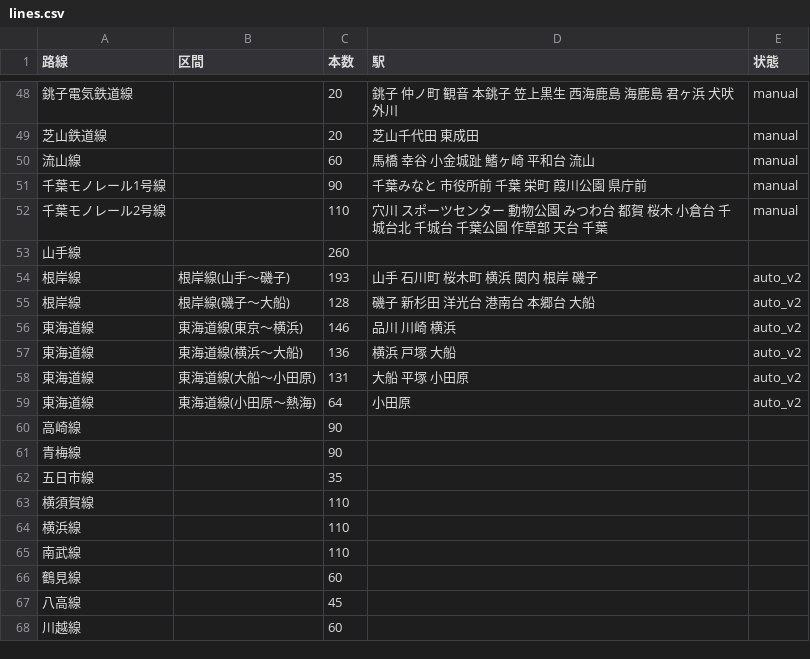
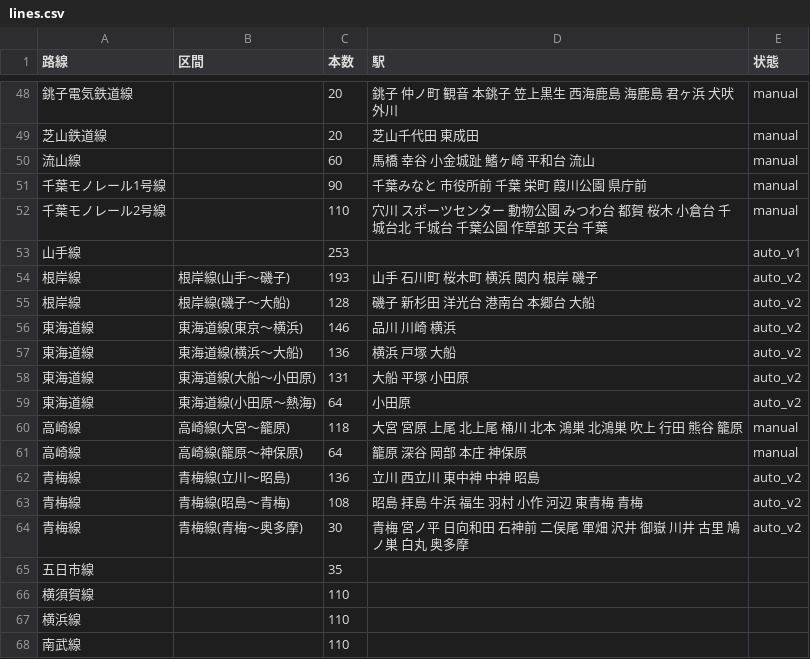
Before and after one commit to YutaEzawa/railway-map, a CSV file: data/lines.csv, drawn as a sheet; only a part is shown, gaps mark what is left out; the shorter side is filled out with more unchanged rows.

```diff
--- a/data/lines.csv
+++ b/data/lines.csv
@@ -52,3 +52,3 @@
 千葉モノレール2号線,,110,穴川 スポーツセンター 動物公園 みつわ台 都賀 桜木 小倉台 千城台北 千城台 千葉公園 作草部 天台 千葉,manual
-山手線,,260,,
+山手線,,253,,auto_v1
 根岸線,根岸線(山手〜磯子),193,山手 石川町 桜木町 横浜 関内 根岸 磯子,auto_v2
@@ -59,4 +59,7 @@
 東海道線,東海道線(小田原〜熱海),64,小田原,auto_v2
-高崎線,,90,,
-青梅線,,90,,
+高崎線,高崎線(大宮〜籠原),118,大宮 宮原 上尾 北上尾 桶川 北本 鴻巣 北鴻巣 吹上 行田 熊谷 籠原,manual
+高崎線,高崎線(籠原〜神保原),64,籠原 深谷 岡部 本庄 神保原,manual
+青梅線,青梅線(立川〜昭島),136,立川 西立川 東中神 中神 昭島,auto_v2
+青梅線,青梅線(昭島〜青梅),108,昭島 拝島 牛浜 福生 羽村 小作 河辺 東青梅 青梅,auto_v2
+青梅線,青梅線(青梅〜奥多摩),30,青梅 宮ノ平 日向和田 石神前 二俣尾 軍畑 沢井 御嶽 川井 古里 鳩ノ巣 白丸 奥多摩,auto_v2
 五日市線,,35,,
```
Also changed, not shown: 1 other file.
